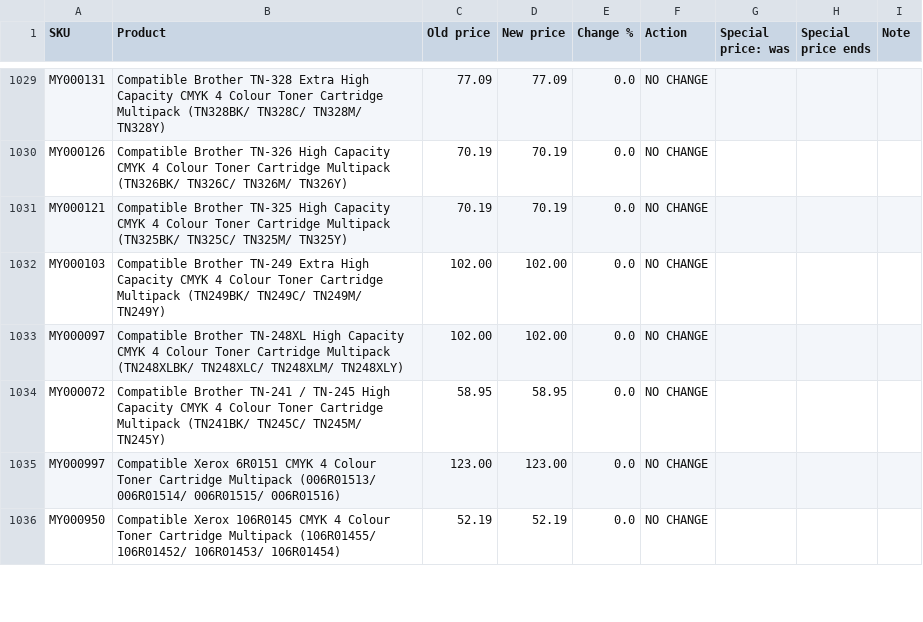
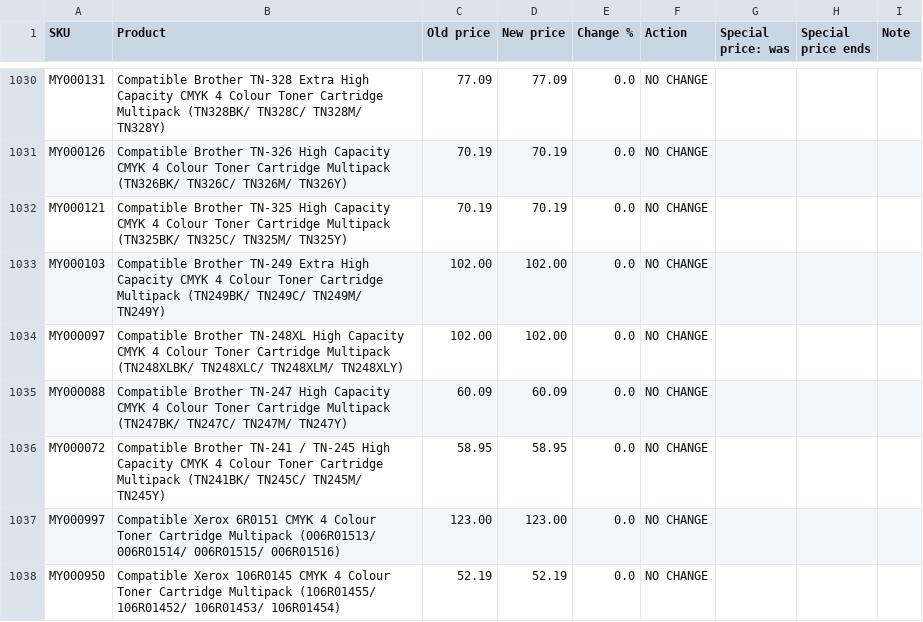
Before and after one commit to Gruffalos-Shadow-Hunt-140424/report-88ad8a3a92, a CSV file: changes.csv, drawn as a sheet; only a part is shown, gaps mark what is left out; the diff covers the shown part only; the diff names each change by its address in the sheet, - before the commit and + after, or states it on an @@ line.

```diff
--- a/changes.csv
+++ b/changes.csv
+row 1035: MY000088 | Compatible Brother TN-247 High Capacity CMYK 4 Colour Toner Cartridge Multipack (TN247BK/ TN247C/ TN247M/ TN247Y) | 60.09 | 60.09 | 0.0 | NO CHANGE
```
Also changed, not shown: 14 added rows and 15 removed rows elsewhere in this file, sold-out.csv, 2 other files.
